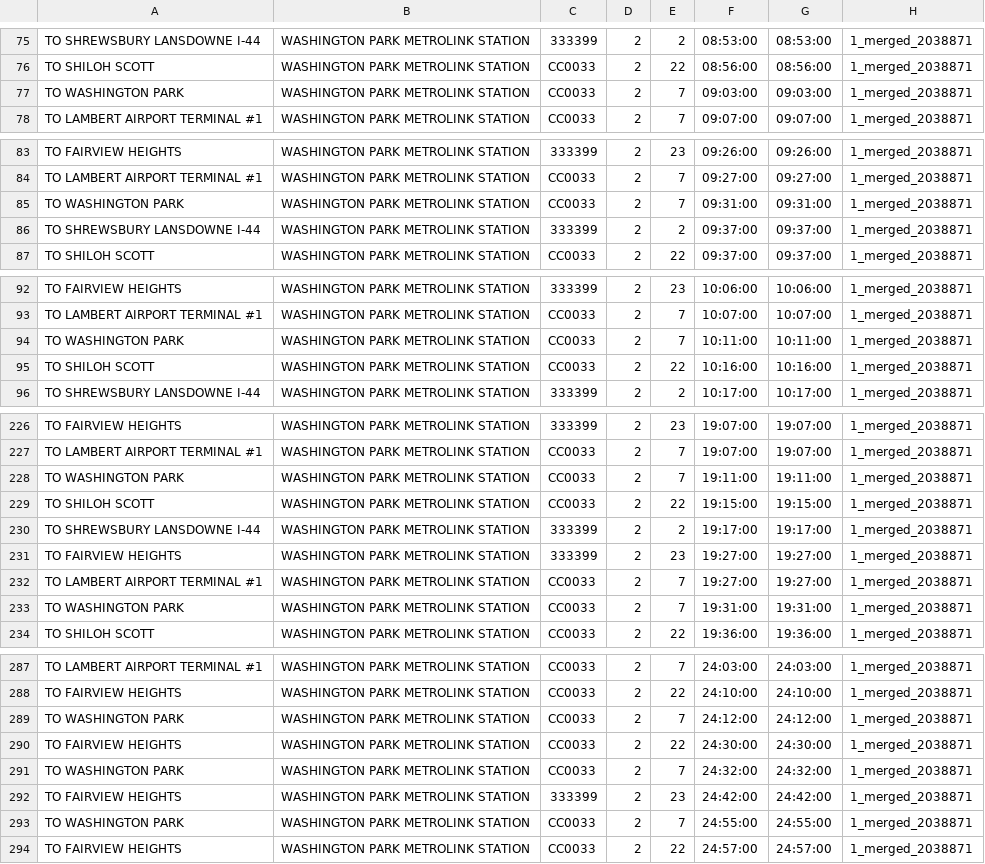
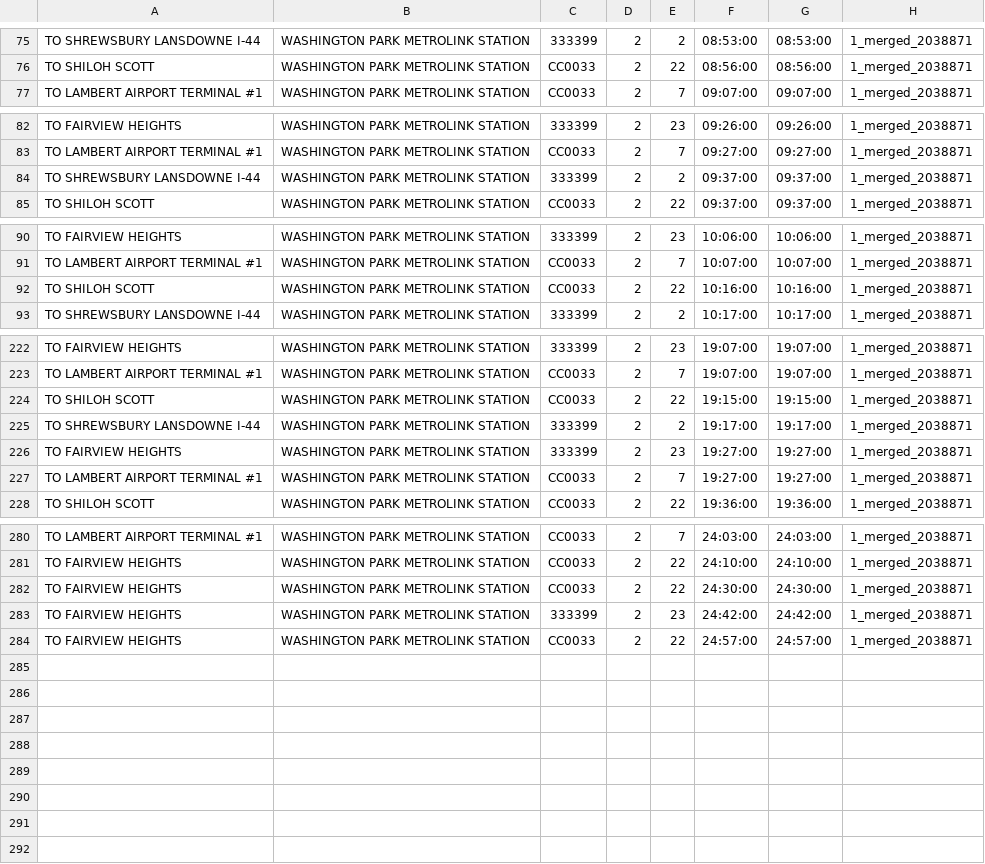
Before and after one commit to mpmenne/metrolink-stl-data, a CSV file: gen/washington_park_metrolink_station-mf.csv, drawn as a sheet; only a part is shown, gaps mark what is left out; the diff covers the shown part only.

```diff
--- a/gen/washington_park_metrolink_station-mf.csv
+++ b/gen/washington_park_metrolink_station-mf.csv
@@ -76,3 +76,2 @@
 "TO SHILOH SCOTT","WASHINGTON PARK METROLINK STATION",CC0033,2,22,08:56:00,08:56:00,1_merged_2038871
-"TO WASHINGTON PARK","WASHINGTON PARK METROLINK STATION",CC0033,2,7,09:03:00,09:03:00,1_merged_2038871
 "TO LAMBERT AIRPORT TERMINAL #1","WASHINGTON PARK METROLINK STATION",CC0033,2,7,09:07:00,09:07:00,1_merged_2038871
@@ -84,3 +83,2 @@
 "TO LAMBERT AIRPORT TERMINAL #1","WASHINGTON PARK METROLINK STATION",CC0033,2,7,09:27:00,09:27:00,1_merged_2038871
-"TO WASHINGTON PARK","WASHINGTON PARK METROLINK STATION",CC0033,2,7,09:31:00,09:31:00,1_merged_2038871
 "TO SHREWSBURY LANSDOWNE I-44","WASHINGTON PARK METROLINK STATION",333399,2,2,09:37:00,09:37:00,1_merged_2038871
@@ -93,3 +91,2 @@
 "TO LAMBERT AIRPORT TERMINAL #1","WASHINGTON PARK METROLINK STATION",CC0033,2,7,10:07:00,10:07:00,1_merged_2038871
-"TO WASHINGTON PARK","WASHINGTON PARK METROLINK STATION",CC0033,2,7,10:11:00,10:11:00,1_merged_2038871
 "TO SHILOH SCOTT","WASHINGTON PARK METROLINK STATION",CC0033,2,22,10:16:00,10:16:00,1_merged_2038871
@@ -227,3 +223,2 @@
 "TO LAMBERT AIRPORT TERMINAL #1","WASHINGTON PARK METROLINK STATION",CC0033,2,7,19:07:00,19:07:00,1_merged_2038871
-"TO WASHINGTON PARK","WASHINGTON PARK METROLINK STATION",CC0033,2,7,19:11:00,19:11:00,1_merged_2038871
 "TO SHILOH SCOTT","WASHINGTON PARK METROLINK STATION",CC0033,2,22,19:15:00,19:15:00,1_merged_2038871
@@ -232,3 +227,2 @@
 "TO LAMBERT AIRPORT TERMINAL #1","WASHINGTON PARK METROLINK STATION",CC0033,2,7,19:27:00,19:27:00,1_merged_2038871
-"TO WASHINGTON PARK","WASHINGTON PARK METROLINK STATION",CC0033,2,7,19:31:00,19:31:00,1_merged_2038871
 "TO SHILOH SCOTT","WASHINGTON PARK METROLINK STATION",CC0033,2,22,19:36:00,19:36:00,1_merged_2038871
@@ -288,7 +281,4 @@
 "TO FAIRVIEW HEIGHTS","WASHINGTON PARK METROLINK STATION",CC0033,2,22,24:10:00,24:10:00,1_merged_2038871
-"TO WASHINGTON PARK","WASHINGTON PARK METROLINK STATION",CC0033,2,7,24:12:00,24:12:00,1_merged_2038871
 "TO FAIRVIEW HEIGHTS","WASHINGTON PARK METROLINK STATION",CC0033,2,22,24:30:00,24:30:00,1_merged_2038871
-"TO WASHINGTON PARK","WASHINGTON PARK METROLINK STATION",CC0033,2,7,24:32:00,24:32:00,1_merged_2038871
 "TO FAIRVIEW HEIGHTS","WASHINGTON PARK METROLINK STATION",333399,2,23,24:42:00,24:42:00,1_merged_2038871
-"TO WASHINGTON PARK","WASHINGTON PARK METROLINK STATION",CC0033,2,7,24:55:00,24:55:00,1_merged_2038871
 "TO FAIRVIEW HEIGHTS","WASHINGTON PARK METROLINK STATION",CC0033,2,22,24:57:00,24:57:00,1_merged_2038871
```
Also changed, not shown: 2 removed rows elsewhere in this file, gen/civic_center_metrolink_station-mf.csv, gen/emerson_park_metrolink_station-mf.csv, 15 other files.
